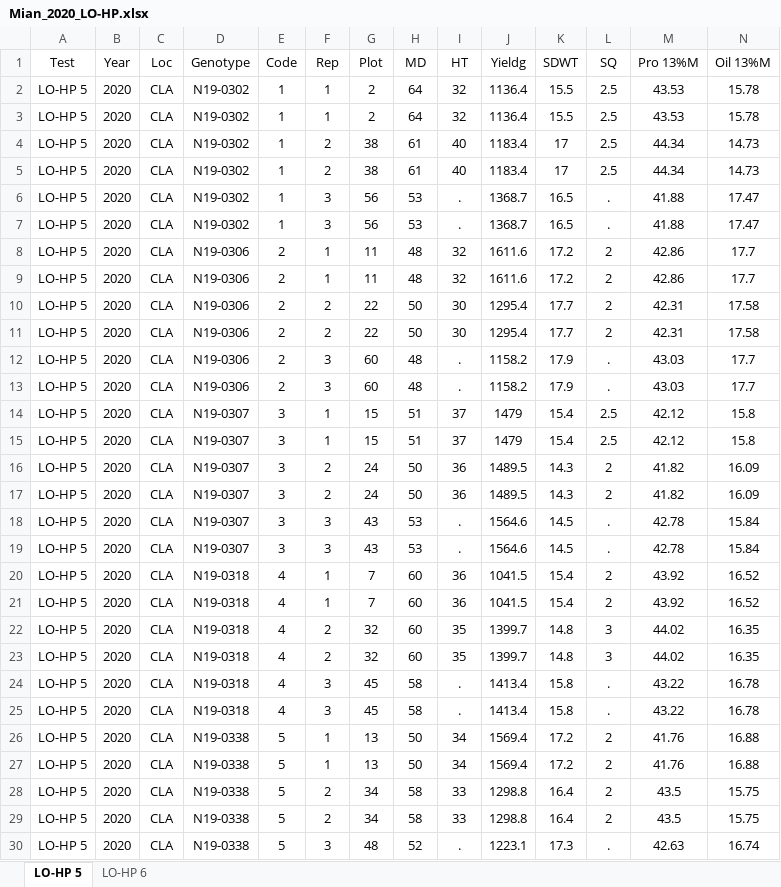
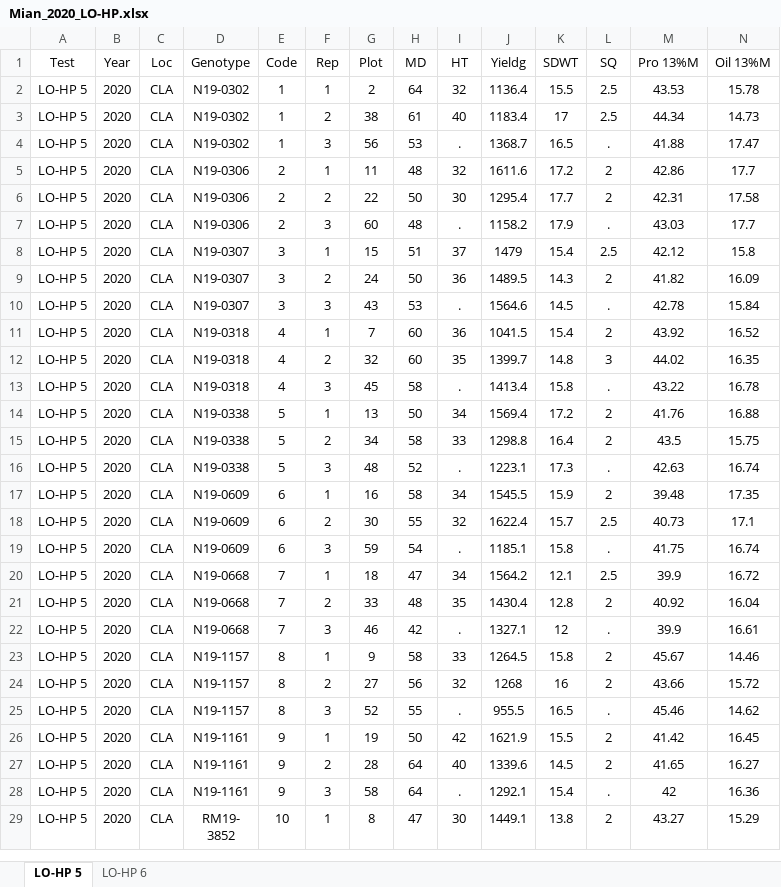
Before and after one commit to jhgille2/Mian_2020, an Excel workbook: Exports/Mian_2020_LO-HP.xlsx, sheet LO-HP 5, drawn as a sheet; only a part is shown; the shorter side is filled out with more unchanged rows; values as stored, in another font and other column widths than the file's, no borders; rows hold the shown columns only; the diff covers the shown part only; the diff names each change by its address in the sheet, - before the commit and + after, or states it on an @@ line.

```diff
--- a/Exports/Mian_2020_LO-HP.xlsx (sheet LO-HP 5)
+++ b/Exports/Mian_2020_LO-HP.xlsx (sheet LO-HP 5)
-row 3: LO-HP 5 | 2020 | CLA | N19-0302 | 1 | 1 | 2 | 64 | 32 | 1136.4 | 15.5 | 2.5 | 43.53 | 15.78
-row 4: LO-HP 5 | 2020 | CLA | N19-0302 | 1 | 2 | 38 | 61 | 40 | 1183.4 | 17 | 2.5 | 44.34 | 14.73
-row 7: LO-HP 5 | 2020 | CLA | N19-0302 | 1 | 3 | 56 | 53 | . | 1368.7 | 16.5 | . | 41.88 | 17.47
-row 8: LO-HP 5 | 2020 | CLA | N19-0306 | 2 | 1 | 11 | 48 | 32 | 1611.6 | 17.2 | 2 | 42.86 | 17.7
-row 11: LO-HP 5 | 2020 | CLA | N19-0306 | 2 | 2 | 22 | 50 | 30 | 1295.4 | 17.7 | 2 | 42.31 | 17.58
-row 12: LO-HP 5 | 2020 | CLA | N19-0306 | 2 | 3 | 60 | 48 | . | 1158.2 | 17.9 | . | 43.03 | 17.7
-row 15: LO-HP 5 | 2020 | CLA | N19-0307 | 3 | 1 | 15 | 51 | 37 | 1479 | 15.4 | 2.5 | 42.12 | 15.8
-row 16: LO-HP 5 | 2020 | CLA | N19-0307 | 3 | 2 | 24 | 50 | 36 | 1489.5 | 14.3 | 2 | 41.82 | 16.09
-row 19: LO-HP 5 | 2020 | CLA | N19-0307 | 3 | 3 | 43 | 53 | . | 1564.6 | 14.5 | . | 42.78 | 15.84
-row 20: LO-HP 5 | 2020 | CLA | N19-0318 | 4 | 1 | 7 | 60 | 36 | 1041.5 | 15.4 | 2 | 43.92 | 16.52
-row 23: LO-HP 5 | 2020 | CLA | N19-0318 | 4 | 2 | 32 | 60 | 35 | 1399.7 | 14.8 | 3 | 44.02 | 16.35
-row 24: LO-HP 5 | 2020 | CLA | N19-0318 | 4 | 3 | 45 | 58 | . | 1413.4 | 15.8 | . | 43.22 | 16.78
-row 27: LO-HP 5 | 2020 | CLA | N19-0338 | 5 | 1 | 13 | 50 | 34 | 1569.4 | 17.2 | 2 | 41.76 | 16.88
-row 28: LO-HP 5 | 2020 | CLA | N19-0338 | 5 | 2 | 34 | 58 | 33 | 1298.8 | 16.4 | 2 | 43.5 | 15.75
```
Also changed, not shown: 43 removed rows elsewhere in this sheet, sheet LO-HP 6, Exports/Mian_2020_HIF.xlsx, Exports/Mian_2020_LP.xlsx, 6 other files.
